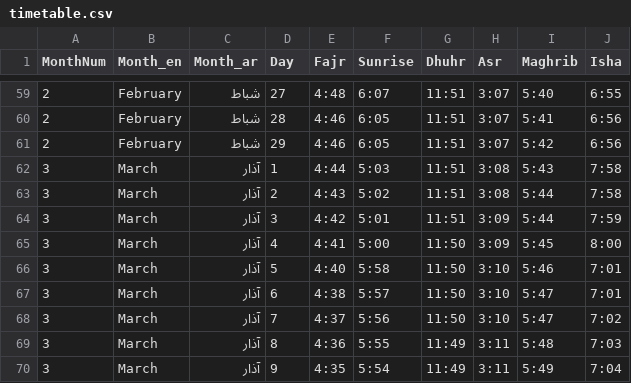
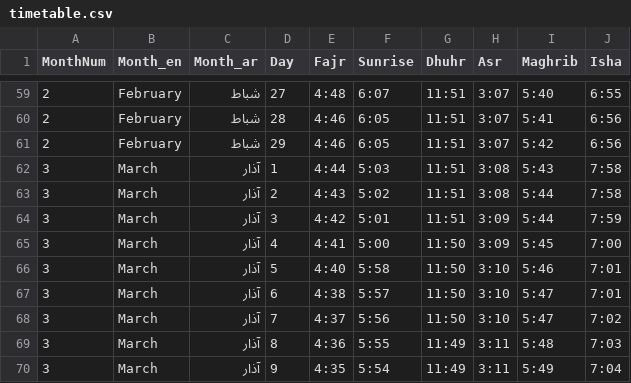
Before and after one commit to MohammadSites/masjid, a CSV file: MASJID_TV/data/timetable.csv, drawn as a sheet; only a part is shown, gaps mark what is left out.

```diff
--- a/MASJID_TV/data/timetable.csv
+++ b/MASJID_TV/data/timetable.csv
@@ -64,3 +64,3 @@ MonthNum,Month_en,Month_ar,Day,Fajr,Sunrise,Dhuhr,Asr,Maghrib,Isha
 3,March,آذار,3,4:42,5:01,11:51,3:09,5:44,7:59
-3,March,آذار,4,4:41,5:00,11:50,3:09,5:45,8:00
+3,March,آذار,4,4:41,5:00,11:50,3:09,5:45,7:00
 3,March,آذار,5,4:40,5:58,11:50,3:10,5:46,7:01
```
Also changed, not shown: USB_PACKAGE/data/timetable.csv, data/timetable.csv, 3 other files.
